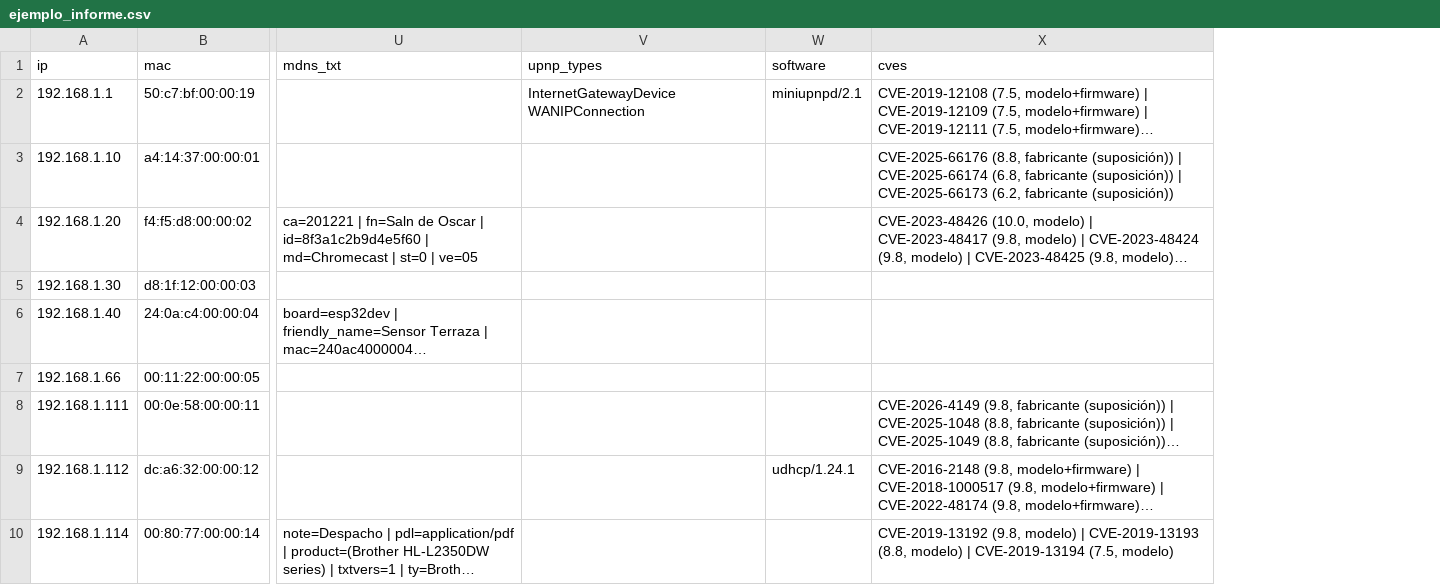
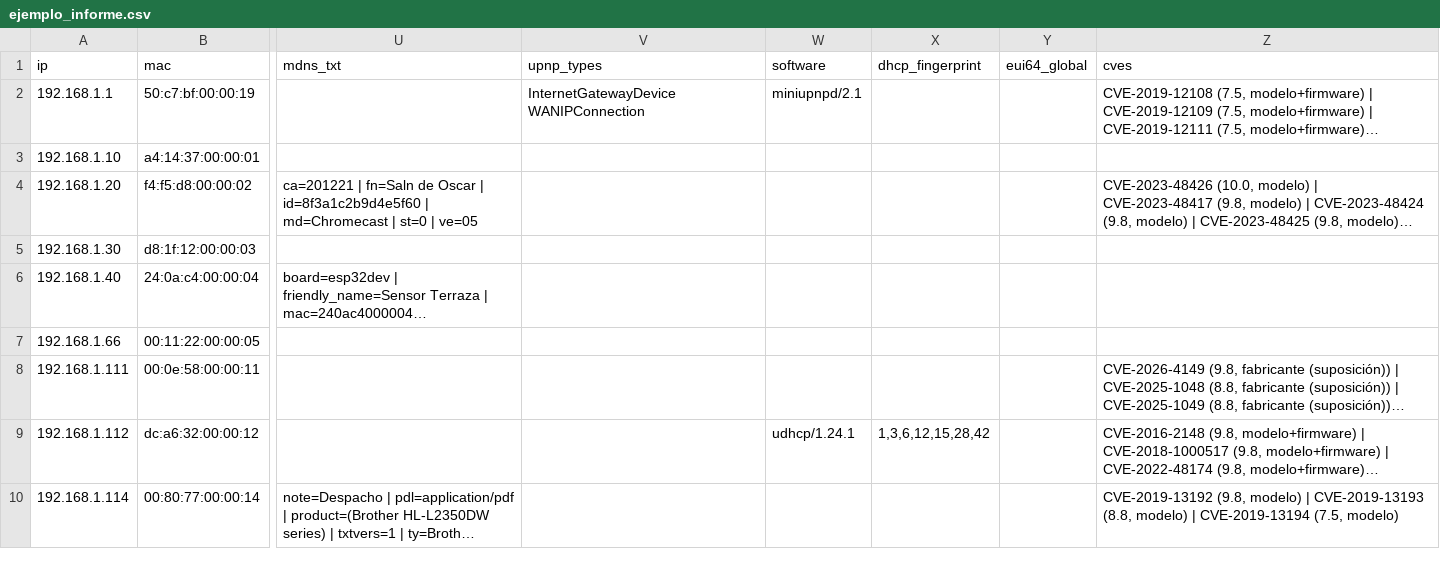
Before and after one commit to donmmy/ProyectoIoT2026, a CSV file: ejemplos/ejemplo_informe.csv, drawn as a sheet; only a part is shown, gaps mark what is left out; long unchanged cells end in …; addresses are those after the commit; the diff covers the shown part only; the diff names each change by its address in the sheet, - before the commit and + after, or states it on an @@ line.

```diff
--- a/ejemplos/ejemplo_informe.csv
+++ b/ejemplos/ejemplo_informe.csv
+column X (dhcp_fingerprint), row 9: 1,3,6,12,15,28,42
+column Y (eui64_global), empty
-Z3 (cves): CVE-2025-66176 (8.8, fabricante (suposición)) | CVE-2025-66174 (6.8, fabricante (suposición)) | CVE-2025-66173 (6.2, fabricante (suposición))
+Z3 (cves): (empty)
```
Also changed, not shown: 7 edited cells elsewhere in this file, 13 other files.
